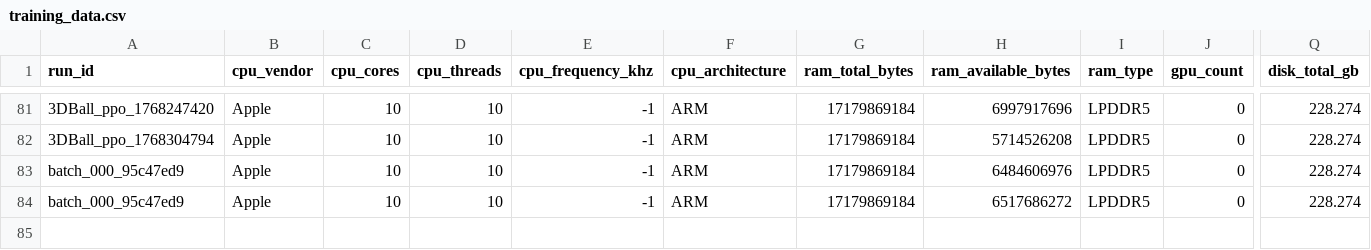
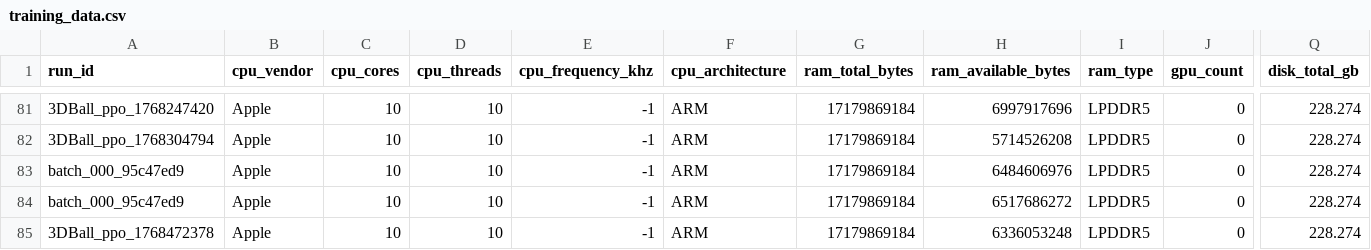
Before and after one commit to Raistlin0905/ml-agents, a CSV file: training_data.csv, drawn as a sheet; only a part is shown, gaps mark what is left out; rows hold the shown columns only; the diff names each change by its address in the sheet, - before the commit and + after, or states it on an @@ line.

```diff
--- a/training_data.csv
+++ b/training_data.csv
+row 85: 3DBall_ppo_1768472378 | Apple | 10 | 10 | -1 | ARM | 17179869184 | 6336053248 | LPDDR5 | 0 | 228.274
```
Also changed, not shown: encoded_data.csv, 5 other files.
